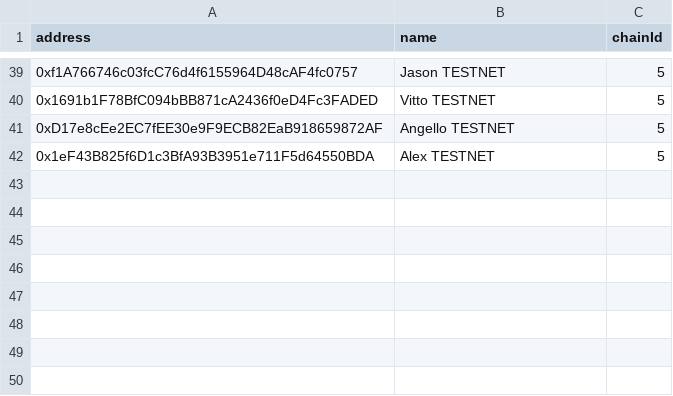
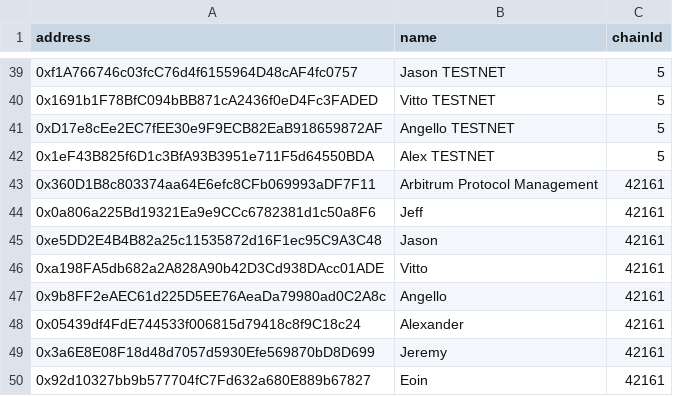
Before and after one commit to holographxyz/multisig, a CSV file: address_book.csv, drawn as a sheet; only a part is shown, gaps mark what is left out; the diff names each change by its address in the sheet, - before the commit and + after, or states it on an @@ line.

Commit message:
Update address_book.csv

```diff
--- a/address_book.csv
+++ b/address_book.csv
+row 43: 0x360D1B8c803374aa64E6efc8CFb069993aDF7F11 | Arbitrum Protocol Management | 42161
+row 44: 0x0a806a225Bd19321Ea9e9CCc6782381d1c50a8F6 | Jeff | 42161
+row 45: 0xe5DD2E4B4B82a25c11535872d16F1ec95C9A3C48 | Jason | 42161
+row 46: 0xa198FA5db682a2A828A90b42D3Cd938DAcc01ADE | Vitto | 42161
+row 47: 0x9b8FF2eAEC61d225D5EE76AeaDa79980ad0C2A8c | Angello | 42161
+row 48: 0x05439df4FdE744533f006815d79418c8f9C18c24 | Alexander | 42161
+row 49: 0x3a6E8E08F18d48d7057d5930Efe569870bD8D699 | Jeremy | 42161
+row 50: 0x92d10327bb9b577704fC7Fd632a680E889b67827 | Eoin | 42161
```
